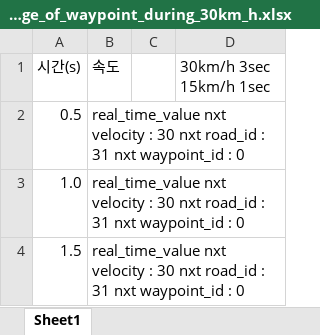
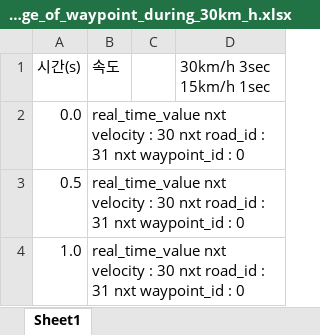
Before and after one commit to LeeJaesung2/DBASEV, an Excel workbook: missionplanner_scenario/Change_of_waypoint_during_30km_h.xlsx, sheet Sheet1, drawn as a sheet; only a part is shown; the shorter side is filled out with more unchanged rows; values as stored, in another font and other column widths than the file's, no borders; the diff names each change by its address in the sheet, - before the commit and + after, or states it on an @@ line.

Commit message:
Edit data file

```diff
--- a/missionplanner_scenario/Change_of_waypoint_during_30km_h.xlsx (sheet Sheet1)
+++ b/missionplanner_scenario/Change_of_waypoint_during_30km_h.xlsx (sheet Sheet1)
+row 2: 0.0 | real_time_value nxt velocity : 30 nxt road_id : 31 nxt waypoint_id : 0
```
Also changed, not shown: missionplanner_scenario/Change_of_waypoint_during_velocity.xlsx.
